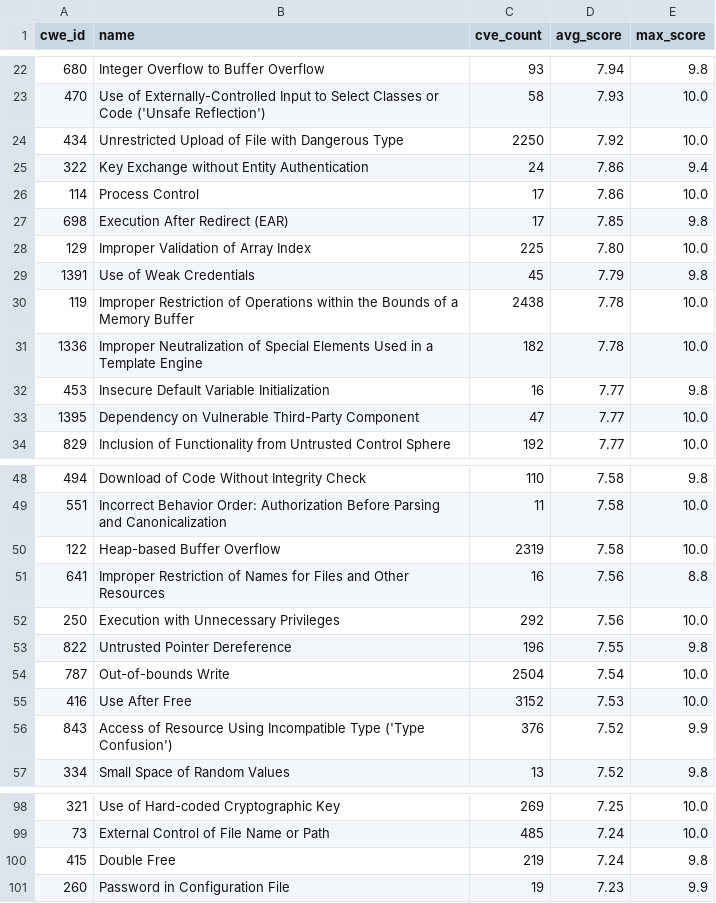
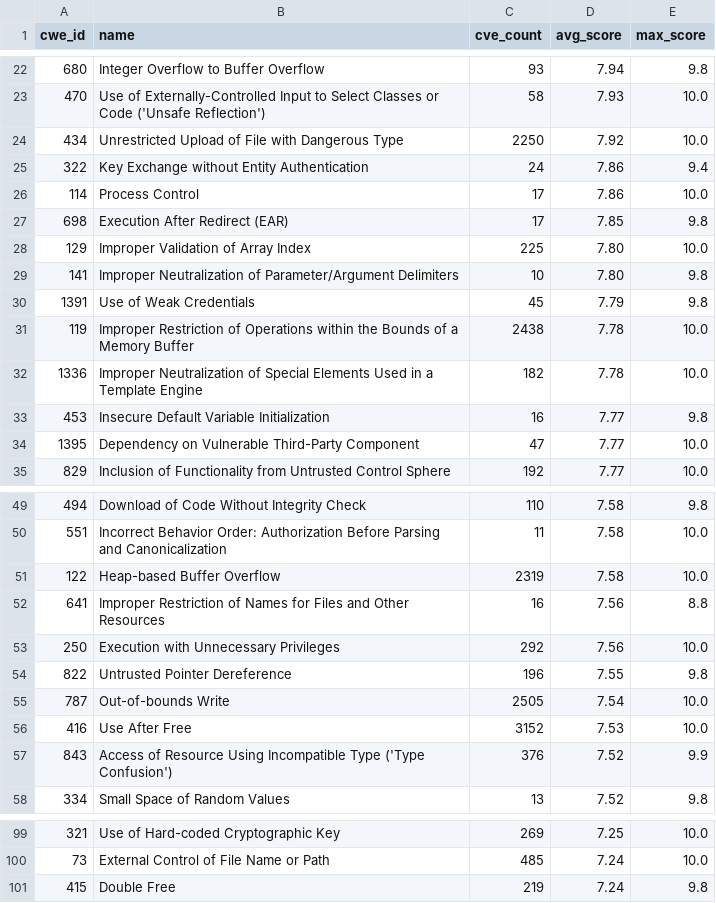
Before and after one commit to x-cmd/cve, a TSV file: report/cwe.top100.by-cve-score.report.tsv, drawn as a sheet; only a part is shown, gaps mark what is left out.

Commit message:
data: refresh cve/cwe reports + inlined README (data 2026-08-12)

```diff
--- a/report/cwe.top100.by-cve-score.report.tsv
+++ b/report/cwe.top100.by-cve-score.report.tsv
@@ -28,2 +28,3 @@ cwe_id	name	cve_count	avg_score	max_score
 129	Improper Validation of Array Index	225	7.80	10.0
+141	Improper Neutralization of Parameter/Argument Delimiters	10	7.80	9.8
 1391	Use of Weak Credentials	45	7.79	9.8
@@ -53,3 +54,3 @@ cwe_id	name	cve_count	avg_score	max_score
 822	Untrusted Pointer Dereference	196	7.55	9.8
-787	Out-of-bounds Write	2504	7.54	10.0
+787	Out-of-bounds Write	2505	7.54	10.0
 416	Use After Free	3152	7.53	10.0
@@ -100,2 +101 @@ cwe_id	name	cve_count	avg_score	max_score
 415	Double Free	219	7.24	9.8
-260	Password in Configuration File	19	7.23	9.9
```
Also changed, not shown: report/cve.report.tsv, report/cwe.top100.by-cve-count.report.tsv, 6 other files.
